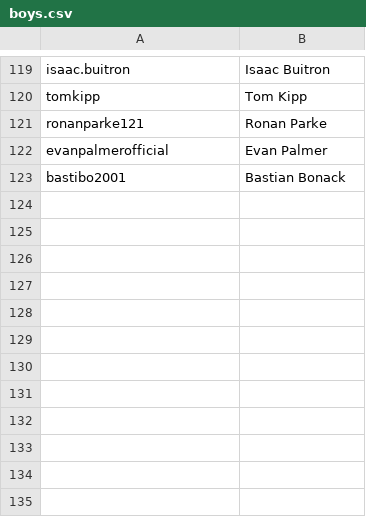
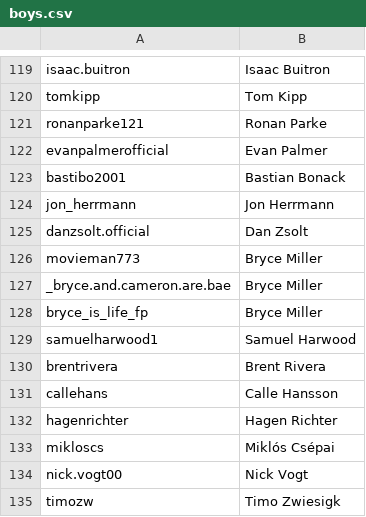
Before and after one commit to vincentwetzel/IG_Sorter, a CSV file: boys.csv, drawn as a sheet; only a part is shown, gaps mark what is left out; the diff names each change by its address in the sheet, - before the commit and + after, or states it on an @@ line.

```diff
--- a/boys.csv
+++ b/boys.csv
+row 124: jon_herrmann | Jon Herrmann
+row 125: danzsolt.official | Dan Zsolt
+row 126: movieman773 | Bryce Miller
+row 127: _bryce.and.cameron.are.bae | Bryce Miller
+row 128: bryce_is_life_fp | Bryce Miller
+row 129: samuelharwood1 | Samuel Harwood
+row 130: brentrivera | Brent Rivera
+row 131: callehans | Calle Hansson
+row 132: hagenrichter | Hagen Richter
+row 133: mikloscs | Miklós Csépai
+row 134: nick.vogt00 | Nick Vogt
+row 135: timozw | Timo Zwiesigk
```
Also changed, not shown: 2 other files.
